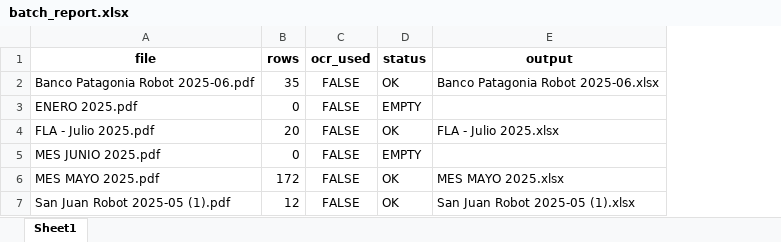
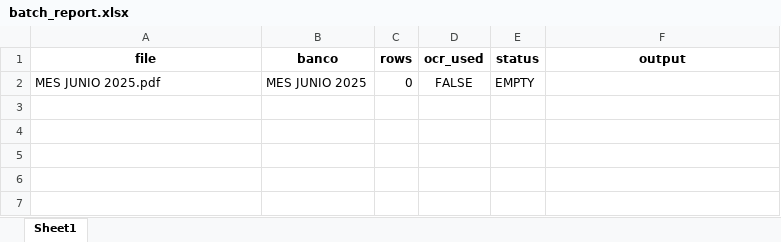
Before and after one commit to FranciscoLopezGarcia/pdf2excel, an Excel workbook: reports/batch_report.xlsx, sheet Sheet1, drawn as a sheet; values as stored, in another font and other column widths than the file's, no borders; removed rows and columns are numbered as before the commit, all else as after; the diff names each change by its address in the sheet, - before the commit and + after, or states it on an @@ line.

```diff
--- a/reports/batch_report.xlsx (sheet Sheet1)
+++ b/reports/batch_report.xlsx (sheet Sheet1)
+column B (banco), row 2: MES JUNIO 2025
-row 2: Banco Patagonia Robot 2025-06.pdf | 35 | FALSE | OK | Banco Patagonia Robot 2025-06.xlsx
-row 3: ENERO 2025.pdf | 0 | FALSE | EMPTY
-row 4: FLA - Julio 2025.pdf | 20 | FALSE | OK | FLA - Julio 2025.xlsx
-row 6: MES MAYO 2025.pdf | 172 | FALSE | OK | MES MAYO 2025.xlsx
-row 7: San Juan Robot 2025-05 (1).pdf | 12 | FALSE | OK | San Juan Robot 2025-05 (1).xlsx
```
Also changed, not shown: 23 other files.
